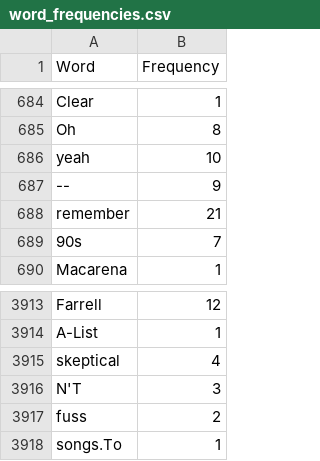
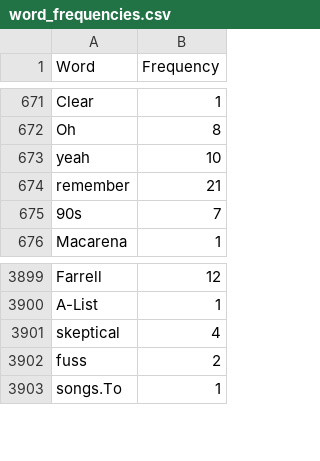
Before and after one commit to ahmedSakka/Barbie_Movie_Analysis, a CSV file: word_frequencies.csv, drawn as a sheet; only a part is shown, gaps mark what is left out; the diff covers the shown part only; the diff names each change by its address in the sheet, - before the commit and + after, or states it on an @@ line.

```diff
--- a/word_frequencies.csv
+++ b/word_frequencies.csv
-row 687: -- | 9
-row 3916: N'T | 3
```
Also changed, not shown: 13 removed rows elsewhere in this file, 1 other file.
